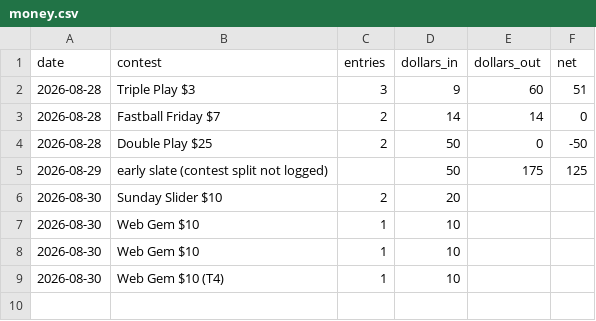
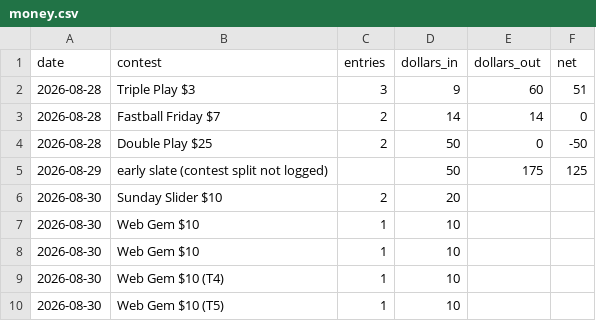
Before and after one commit to coinflipatm/ud-mlb-data, a CSV file: logs/money.csv, drawn as a sheet.

```diff
--- a/logs/money.csv
+++ b/logs/money.csv
@@ -9 +9,2 @@ date,contest,entries,dollars_in,dollars_out,net
 2026-08-30,Web Gem $10 (T4),1,10,,
+2026-08-30,Web Gem $10 (T5),1,10,,
```
Also changed, not shown: logs/observations.csv, logs/tickets.csv.
